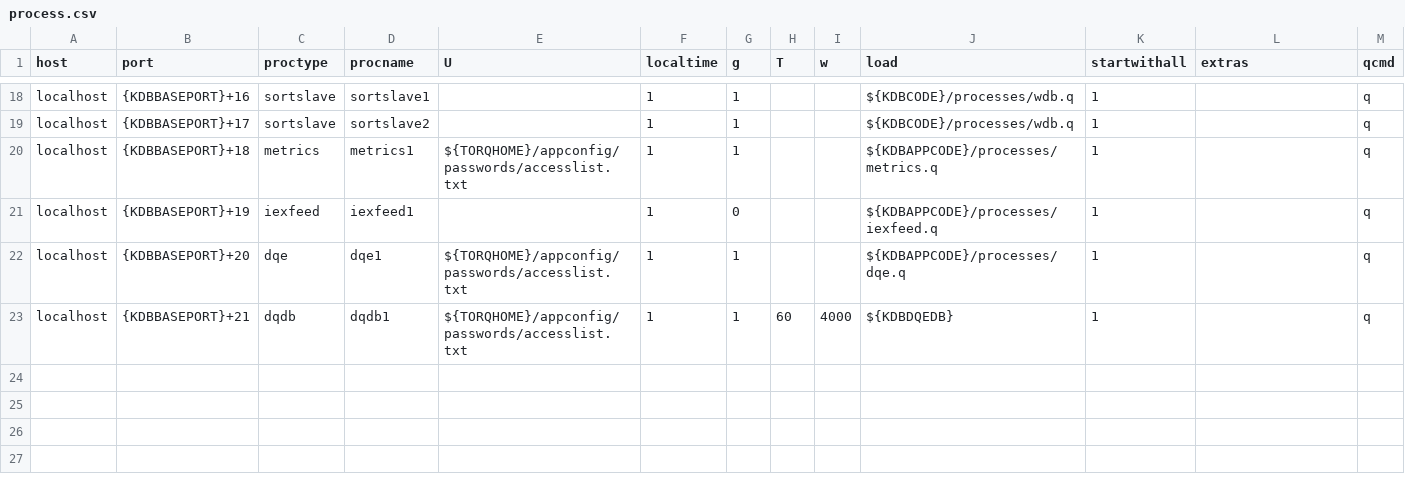
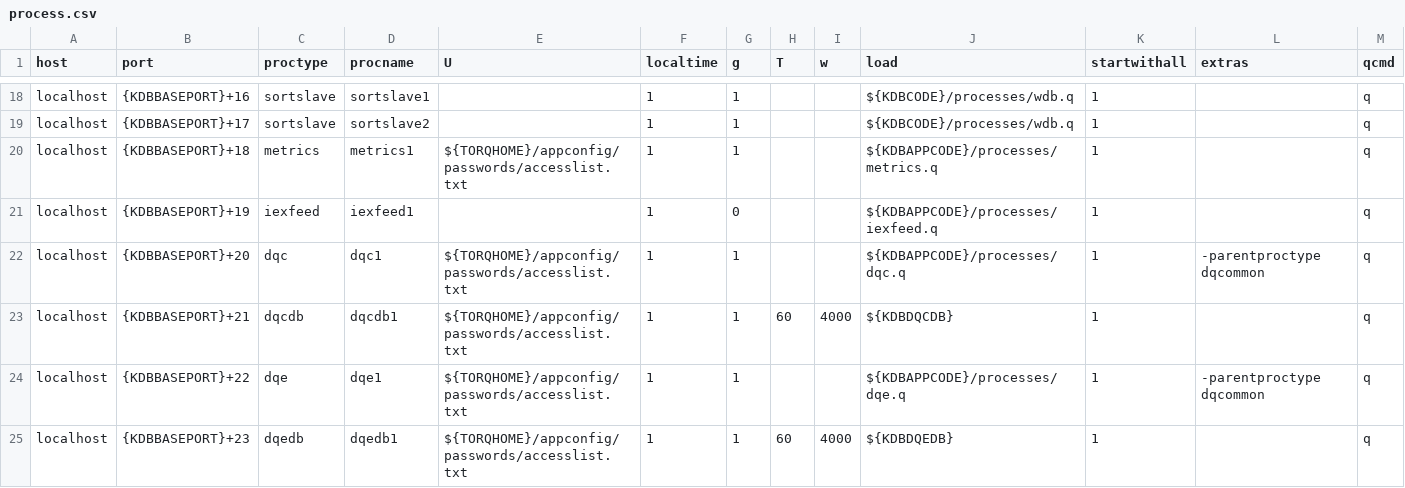
Before and after one commit to DataIntellectTech/TorQ-Finance-Starter-Pack, a CSV file: appconfig/process.csv, drawn as a sheet; only a part is shown, gaps mark what is left out.

Commit message:
Code for the Engine process in the DQE (#45)
* Change current dqe process to dqc

* Add new dqe process, Set dqe as parent proctype of dqc

* Remove extra line from setenv.sh

* Change parentproctype of both dqe and dqc to dqcommon

* Set up structure for DQE DB's

* having dqe dbs in fsp beefore running like the hdb directory

* changing the documentation for fsp

* changing the first database

* moved dqe configs files over to FSP

Co-authored-by: tszwailam <tlam@stevens.edu>
Co-authored-by: Matthew Greenlees <matthew.greenlees@aquaq.co.uk>
Co-authored-by: Matthew Greenlees <55988722+mg-aquaq@users.noreply.github.com>

```diff
--- a/appconfig/process.csv
+++ b/appconfig/process.csv
@@ -21,3 +21,5 @@ localhost,{KDBBASEPORT}+18,metrics,metrics1,${TORQHOME}/appconfig/passwords/acce
 localhost,{KDBBASEPORT}+19,iexfeed,iexfeed1,,1,0,,,${KDBAPPCODE}/processes/iexfeed.q,1,,q
-localhost,{KDBBASEPORT}+20,dqe,dqe1,${TORQHOME}/appconfig/passwords/accesslist.txt,1,1,,,${KDBAPPCODE}/processes/dqe.q,1,,q
-localhost,{KDBBASEPORT}+21,dqdb,dqdb1,${TORQHOME}/appconfig/passwords/accesslist.txt,1,1,60,4000,${KDBDQEDB},1,,q
+localhost,{KDBBASEPORT}+20,dqc,dqc1,${TORQHOME}/appconfig/passwords/accesslist.txt,1,1,,,${KDBAPPCODE}/processes/dqc.q,1,-parentproctype dqcommon,q
+localhost,{KDBBASEPORT}+21,dqcdb,dqcdb1,${TORQHOME}/appconfig/passwords/accesslist.txt,1,1,60,4000,${KDBDQCDB},1,,q
+localhost,{KDBBASEPORT}+22,dqe,dqe1,${TORQHOME}/appconfig/passwords/accesslist.txt,1,1,,,${KDBAPPCODE}/processes/dqe.q,1,-parentproctype dqcommon,q
+localhost,{KDBBASEPORT}+23,dqedb,dqedb1,${TORQHOME}/appconfig/passwords/accesslist.txt,1,1,60,4000,${KDBDQEDB},1,,q
```
Also changed, not shown: 56 other files.
